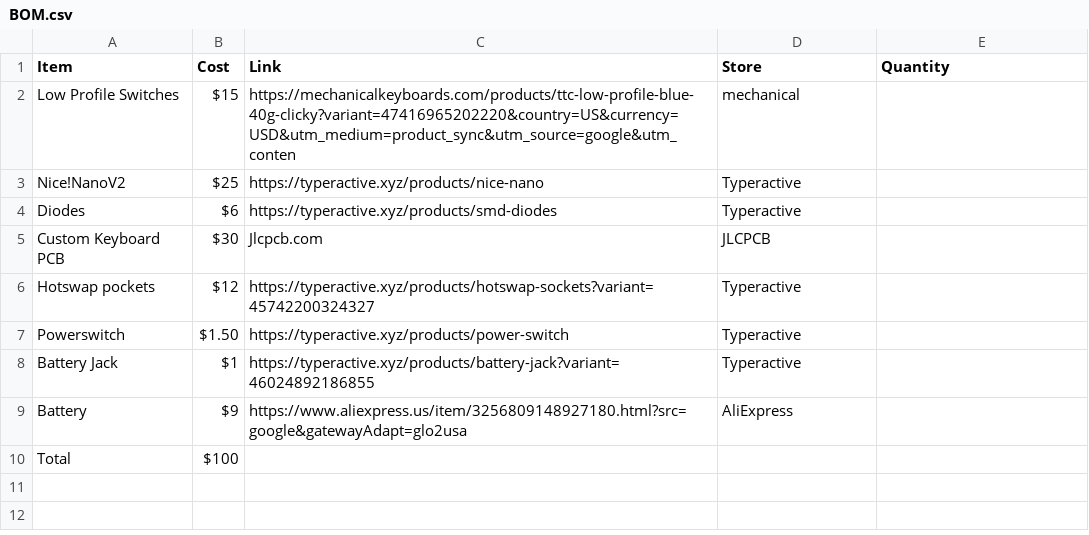
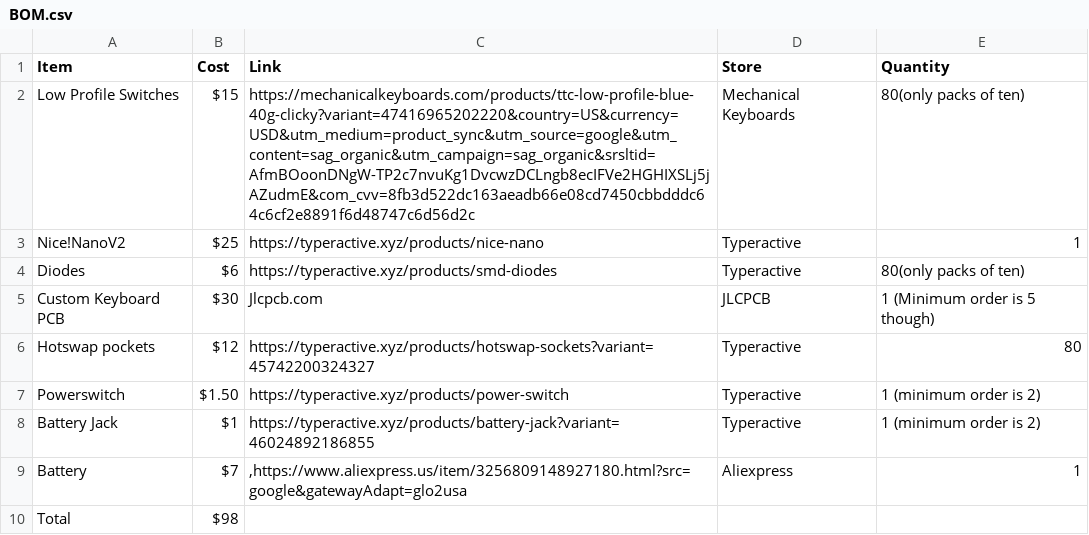
Before and after one commit to omamated/Om-s-Keyboard, a CSV file: BOM.csv, drawn as a sheet.

Commit message:
added new bom(better)

```diff
--- a/BOM.csv
+++ b/BOM.csv
@@ -1,10 +1,10 @@
 Item,Cost,Link,Store,Quantity
-Low Profile Switches,$15,https://mechanicalkeyboards.com/products/ttc-low-profile-blue-40g-clicky?variant=47416965202220&country=US&currency=USD&utm_medium=product_sync&utm_source=google&utm_conten, mechanical
-Nice!NanoV2,$25,https://typeractive.xyz/products/nice-nano,Typeractive
-Diodes,$6,https://typeractive.xyz/products/smd-diodes,Typeractive
-Custom Keyboard PCB,$30,Jlcpcb.com,JLCPCB
-Hotswap pockets,$12,https://typeractive.xyz/products/hotswap-sockets?variant=45742200324327,Typeractive
-Powerswitch,$1.50,https://typeractive.xyz/products/power-switch,Typeractive
-Battery Jack,$1,https://typeractive.xyz/products/battery-jack?variant=46024892186855,Typeractive
-Battery,$9,https://www.aliexpress.us/item/3256809148927180.html?src=google&gatewayAdapt=glo2usa,AliExpress
-Total,$100,,
+Low Profile Switches,$15,https://mechanicalkeyboards.com/products/ttc-low-profile-blue-40g-clicky?variant=47416965202220&country=US&currency=USD&utm_medium=product_sync&utm_source=google&utm_content=sag_organic&utm_campaign=sag_organic&srsltid=AfmBOoonDNgW-TP2c7nvuKg1DvcwzDCLngb8ecIFVe2HGHIXSLj5jAZudmE&com_cvv=8fb3d522dc163aeadb66e08cd7450cbbdddc64c6cf2e8891f6d48747c6d56d2c,Mechanical Keyboards,80(only packs of ten)
+Nice!NanoV2,$25,https://typeractive.xyz/products/nice-nano,Typeractive,1
+Diodes,$6,https://typeractive.xyz/products/smd-diodes,Typeractive,80(only packs of ten)
+Custom Keyboard PCB,$30,Jlcpcb.com,JLCPCB,1 (Minimum order is 5 though)
+Hotswap pockets,$12,https://typeractive.xyz/products/hotswap-sockets?variant=45742200324327,Typeractive,80
+Powerswitch,$1.50,https://typeractive.xyz/products/power-switch,Typeractive,1 (minimum order is 2)
+Battery Jack,$1,https://typeractive.xyz/products/battery-jack?variant=46024892186855,Typeractive,1 (minimum order is 2)
+Battery ,$7,",https://www.aliexpress.us/item/3256809148927180.html?src=google&gatewayAdapt=glo2usa",Aliexpress,1
+Total,$98,,,
```
